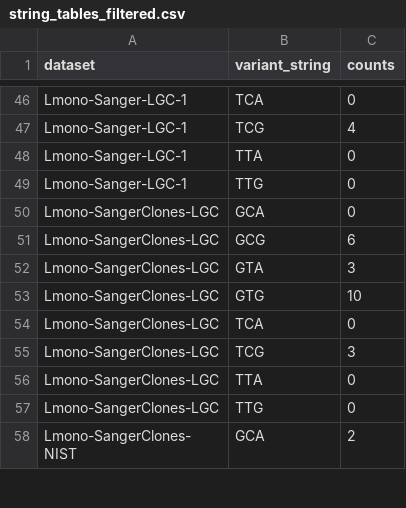
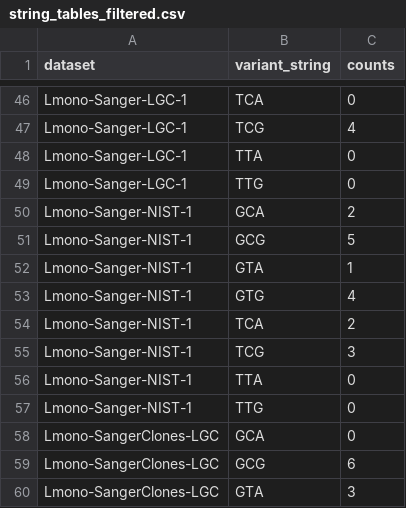
Before and after one commit to dasmoocher/ccqm_mbwg_16S, a CSV file: stats/data/string_tables_filtered.csv, drawn as a sheet; only a part is shown, gaps mark what is left out; the shorter side is filled out with more unchanged rows.

```diff
--- a/stats/data/string_tables_filtered.csv
+++ b/stats/data/string_tables_filtered.csv
@@ -49,2 +49,10 @@
 "Lmono-Sanger-LGC-1","TTG",0
+"Lmono-Sanger-NIST-1","GCA",2
+"Lmono-Sanger-NIST-1","GCG",5
+"Lmono-Sanger-NIST-1","GTA",1
+"Lmono-Sanger-NIST-1","GTG",4
+"Lmono-Sanger-NIST-1","TCA",2
+"Lmono-Sanger-NIST-1","TCG",3
+"Lmono-Sanger-NIST-1","TTA",0
+"Lmono-Sanger-NIST-1","TTG",0
 "Lmono-SangerClones-LGC","GCA",0
```
Also changed, not shown: stats/data/biovar_table.csv, stats/data/merged_fastq_stats.csv, 8 other files.
